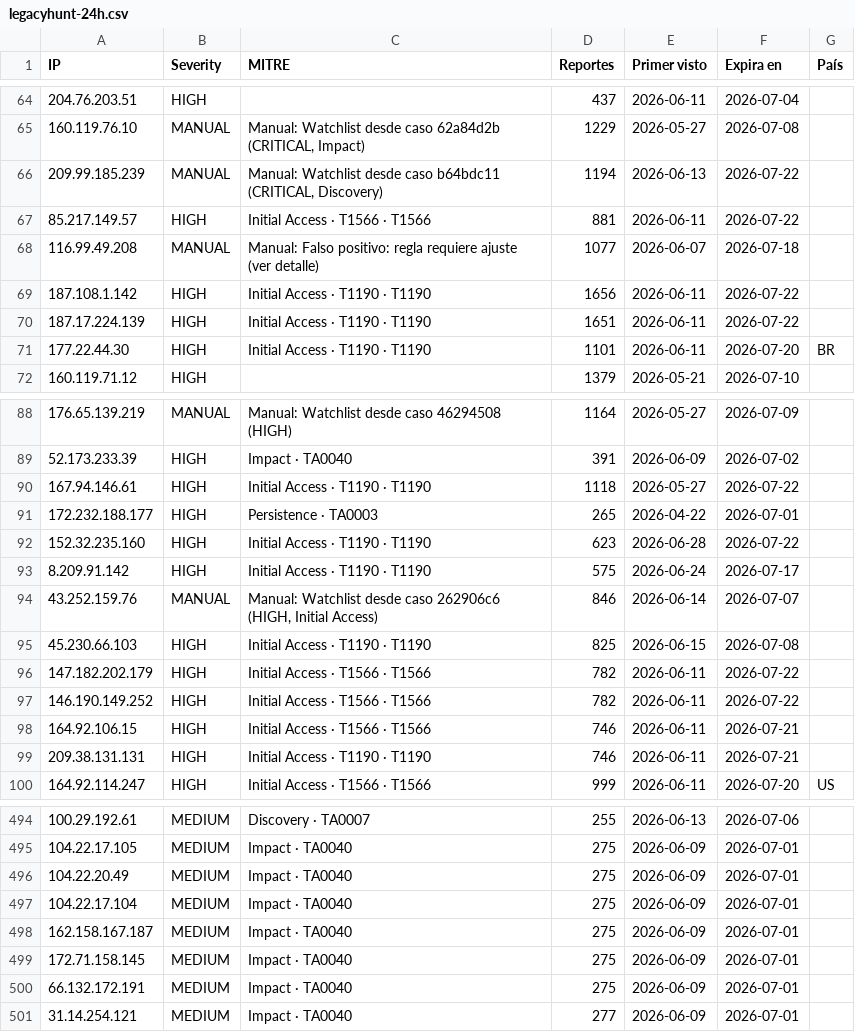
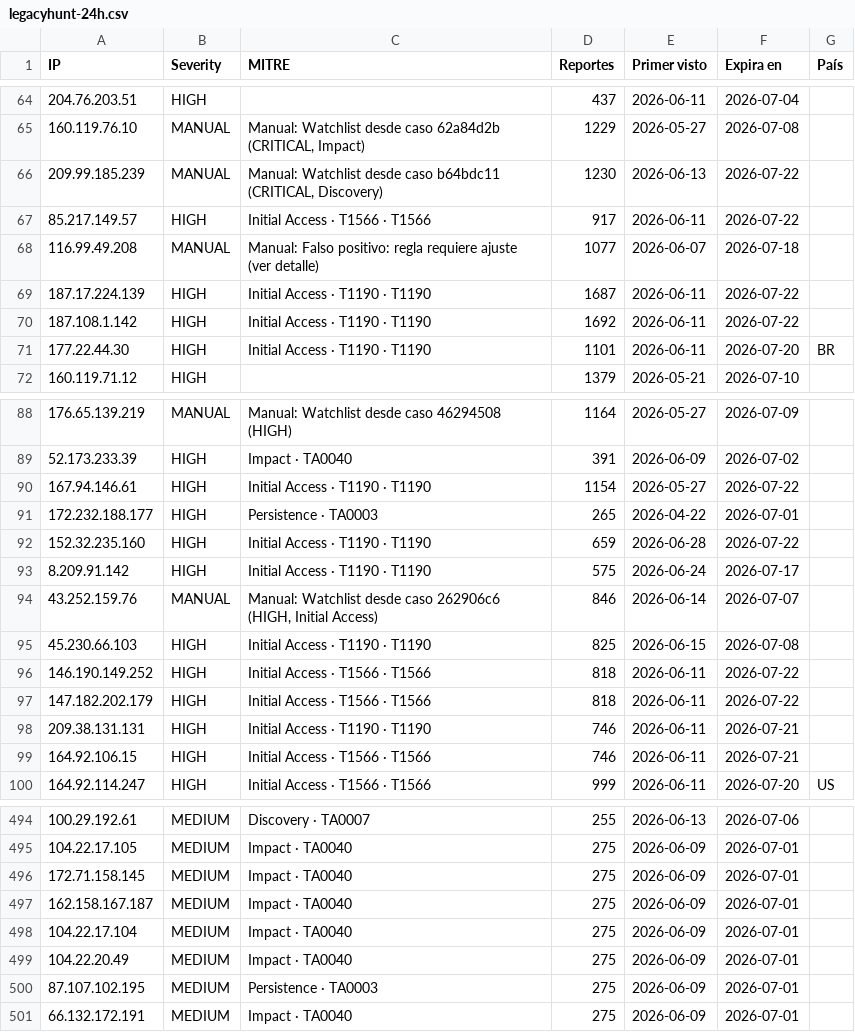
Before and after one commit to raczajko/InfraGOVPY, a CSV file: feeds/legacyhunt-24h.csv, drawn as a sheet; only a part is shown, gaps mark what is left out; the diff covers the shown part only.

```diff
--- a/feeds/legacyhunt-24h.csv
+++ b/feeds/legacyhunt-24h.csv
@@ -65,7 +65,7 @@ IP,Severity,MITRE,Reportes,Primer visto,Expira en,País
 160.119.76.10,MANUAL,"Manual: Watchlist desde caso 62a84d2b (CRITICAL, Impact)",1229,2026-05-27,2026-07-08,
-209.99.185.239,MANUAL,"Manual: Watchlist desde caso b64bdc11 (CRITICAL, Discovery)",1194,2026-06-13,2026-07-22,
-85.217.149.57,HIGH,Initial Access · T1566 · T1566,881,2026-06-11,2026-07-22,
+209.99.185.239,MANUAL,"Manual: Watchlist desde caso b64bdc11 (CRITICAL, Discovery)",1230,2026-06-13,2026-07-22,
+85.217.149.57,HIGH,Initial Access · T1566 · T1566,917,2026-06-11,2026-07-22,
 116.99.49.208,MANUAL,Manual: Falso positivo: regla requiere ajuste (ver detalle),1077,2026-06-07,2026-07-18,
-187.108.1.142,HIGH,Initial Access · T1190 · T1190,1656,2026-06-11,2026-07-22,
-187.17.224.139,HIGH,Initial Access · T1190 · T1190,1651,2026-06-11,2026-07-22,
+187.17.224.139,HIGH,Initial Access · T1190 · T1190,1687,2026-06-11,2026-07-22,
+187.108.1.142,HIGH,Initial Access · T1190 · T1190,1692,2026-06-11,2026-07-22,
 177.22.44.30,HIGH,Initial Access · T1190 · T1190,1101,2026-06-11,2026-07-20,BR
@@ -89,5 +89,5 @@ IP,Severity,MITRE,Reportes,Primer visto,Expira en,País
 52.173.233.39,HIGH,Impact · TA0040,391,2026-06-09,2026-07-02,
-167.94.146.61,HIGH,Initial Access · T1190 · T1190,1118,2026-05-27,2026-07-22,
+167.94.146.61,HIGH,Initial Access · T1190 · T1190,1154,2026-05-27,2026-07-22,
 172.232.188.177,HIGH,Persistence · TA0003,265,2026-04-22,2026-07-01,
-152.32.235.160,HIGH,Initial Access · T1190 · T1190,623,2026-06-28,2026-07-22,
+152.32.235.160,HIGH,Initial Access · T1190 · T1190,659,2026-06-28,2026-07-22,
 8.209.91.142,HIGH,Initial Access · T1190 · T1190,575,2026-06-24,2026-07-17,
@@ -95,6 +95,6 @@ IP,Severity,MITRE,Reportes,Primer visto,Expira en,País
 45.230.66.103,HIGH,Initial Access · T1190 · T1190,825,2026-06-15,2026-07-08,
-147.182.202.179,HIGH,Initial Access · T1566 · T1566,782,2026-06-11,2026-07-22,
-146.190.149.252,HIGH,Initial Access · T1566 · T1566,782,2026-06-11,2026-07-22,
+146.190.149.252,HIGH,Initial Access · T1566 · T1566,818,2026-06-11,2026-07-22,
+147.182.202.179,HIGH,Initial Access · T1566 · T1566,818,2026-06-11,2026-07-22,
+209.38.131.131,HIGH,Initial Access · T1190 · T1190,746,2026-06-11,2026-07-21,
 164.92.106.15,HIGH,Initial Access · T1566 · T1566,746,2026-06-11,2026-07-21,
-209.38.131.131,HIGH,Initial Access · T1190 · T1190,746,2026-06-11,2026-07-21,
 164.92.114.247,HIGH,Initial Access · T1566 · T1566,999,2026-06-11,2026-07-20,US
@@ -495,7 +495,7 @@ IP,Severity,MITRE,Reportes,Primer visto,Expira en,País
 104.22.17.105,MEDIUM,Impact · TA0040,275,2026-06-09,2026-07-01,
+172.71.158.145,MEDIUM,Impact · TA0040,275,2026-06-09,2026-07-01,
+162.158.167.187,MEDIUM,Impact · TA0040,275,2026-06-09,2026-07-01,
+104.22.17.104,MEDIUM,Impact · TA0040,275,2026-06-09,2026-07-01,
 104.22.20.49,MEDIUM,Impact · TA0040,275,2026-06-09,2026-07-01,
-104.22.17.104,MEDIUM,Impact · TA0040,275,2026-06-09,2026-07-01,
-162.158.167.187,MEDIUM,Impact · TA0040,275,2026-06-09,2026-07-01,
-172.71.158.145,MEDIUM,Impact · TA0040,275,2026-06-09,2026-07-01,
+87.107.102.195,MEDIUM,Persistence · TA0003,275,2026-06-09,2026-07-01,
 66.132.172.191,MEDIUM,Impact · TA0040,275,2026-06-09,2026-07-01,
-31.14.254.121,MEDIUM,Impact · TA0040,277,2026-06-09,2026-07-01,
```
Also changed, not shown: 1 added row, 1 removed row, 103 moved rows and 23 edited cells elsewhere in this file.
